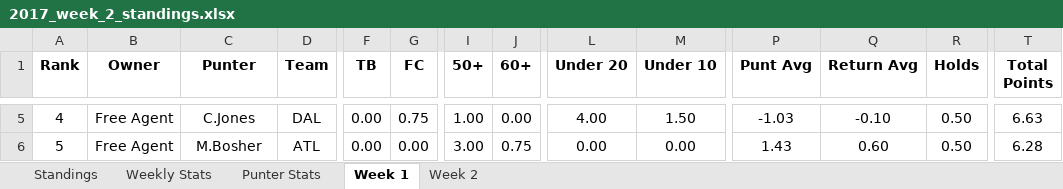
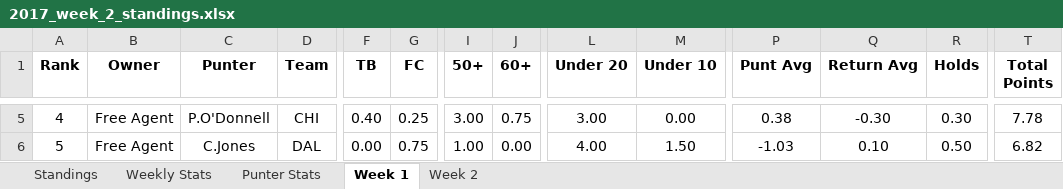
Before and after one commit to davidlevine22/punters_league, an Excel workbook: data/weekly_update/2017/2017_week_2_standings.xlsx, sheet Week 1, drawn as a sheet; only a part is shown, gaps mark what is left out; values as stored, in another font and other column widths than the file's, no borders; the diff covers the shown part only; the diff names each change by its address in the sheet, - before the commit and + after, or states it on an @@ line.

Commit message:
roster week 3

```diff
--- a/data/weekly_update/2017/2017_week_2_standings.xlsx (sheet Week 1)
+++ b/data/weekly_update/2017/2017_week_2_standings.xlsx (sheet Week 1)
-C5 (Punter): C.Jones
+C5 (Punter): P.O'Donnell
-D5 (Team): DAL
+D5 (Team): CHI
-F5 (TB): 0.00
+F5 (TB): 0.40
-G5 (FC): 0.75
+G5 (FC): 0.25
-I5 (50+): 1.00
+I5 (50+): 3.00
-J5 (60+): 0.00
+J5 (60+): 0.75
-L5 (Under 20): 4.00
+L5 (Under 20): 3.00
-M5 (Under 10): 1.50
+M5 (Under 10): 0.00
-P5 (Punt Avg): -1.03
+P5 (Punt Avg): 0.38
-Q5 (Return Avg): -0.10
+Q5 (Return Avg): -0.30
-R5 (Holds): 0.50
+R5 (Holds): 0.30
-T5 (Total Points): 6.63
+T5 (Total Points): 7.78
-C6 (Punter): M.Bosher
+C6 (Punter): C.Jones
-D6 (Team): ATL
+D6 (Team): DAL
-G6 (FC): 0.00
+G6 (FC): 0.75
-I6 (50+): 3.00
+I6 (50+): 1.00
-J6 (60+): 0.75
+J6 (60+): 0.00
-L6 (Under 20): 0.00
+L6 (Under 20): 4.00
-M6 (Under 10): 0.00
+M6 (Under 10): 1.50
-P6 (Punt Avg): 1.43
+P6 (Punt Avg): -1.03
-Q6 (Return Avg): 0.60
+Q6 (Return Avg): 0.10
-T6 (Total Points): 6.28
+T6 (Total Points): 6.82
```
Also changed, not shown: 283 edited cells elsewhere in this sheet, sheet Weekly Stats, sheet Week 2, sheet Punter Stats, sheet Standings, 7 other files.
